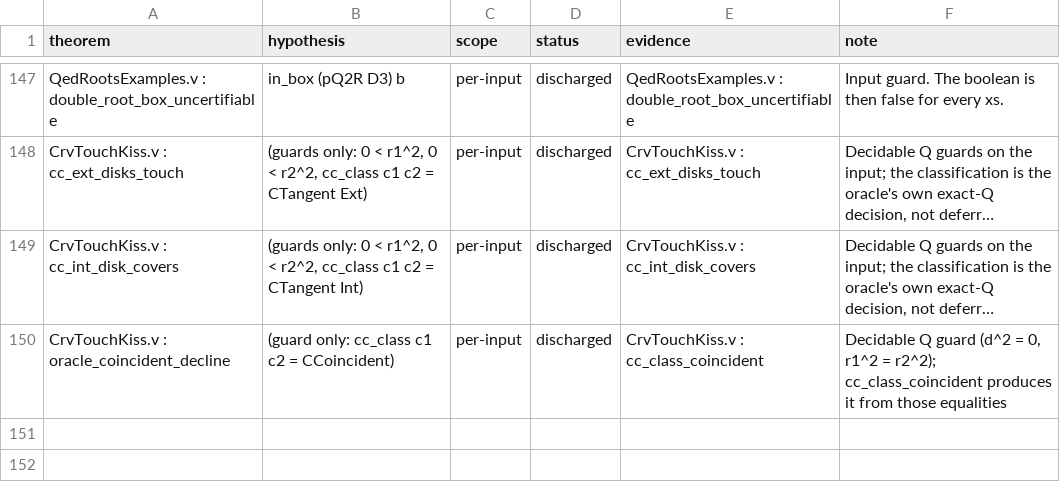
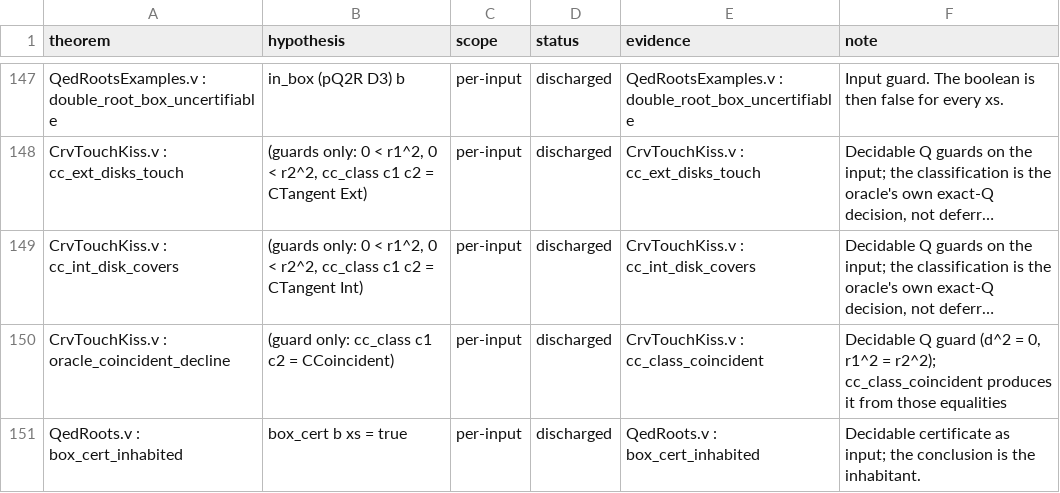
Before and after one commit to grootstebozewolf/NetTopologySuite.Proofs, a TSV file: docs/hypothesis-ledger.tsv, drawn as a sheet; only a part is shown, gaps mark what is left out; long unchanged cells end in …; the diff names each change by its address in the sheet, - before the commit and + after, or states it on an @@ line.

```diff
--- a/docs/hypothesis-ledger.tsv
+++ b/docs/hypothesis-ledger.tsv
+row 151: QedRoots.v : box_cert_inhabited | box_cert b xs = true | per-input | discharged | QedRoots.v : box_cert_inhabited | Decidable certificate as input; the conclusion is the inhabitant.
```
Also changed, not shown: 10 other files.
